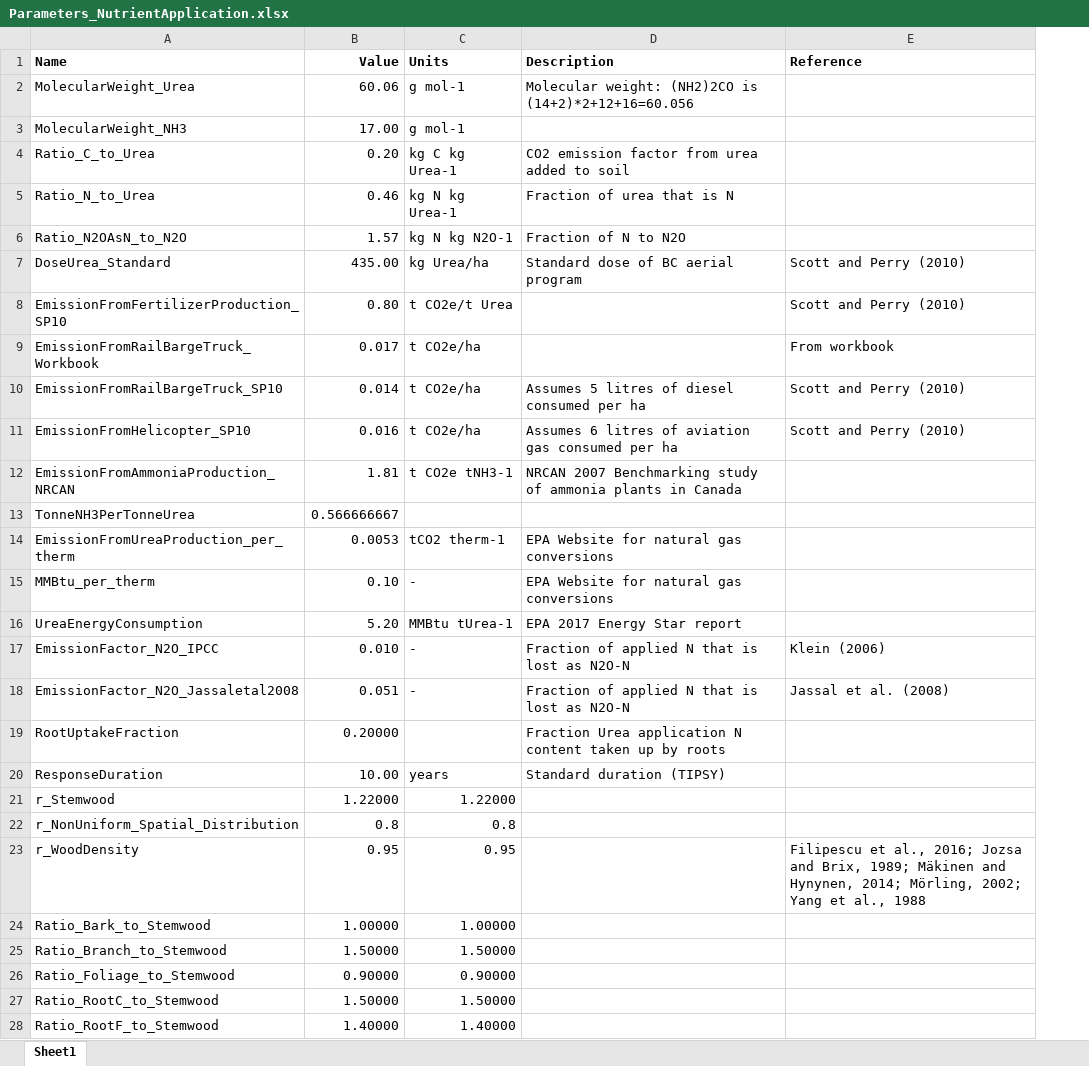
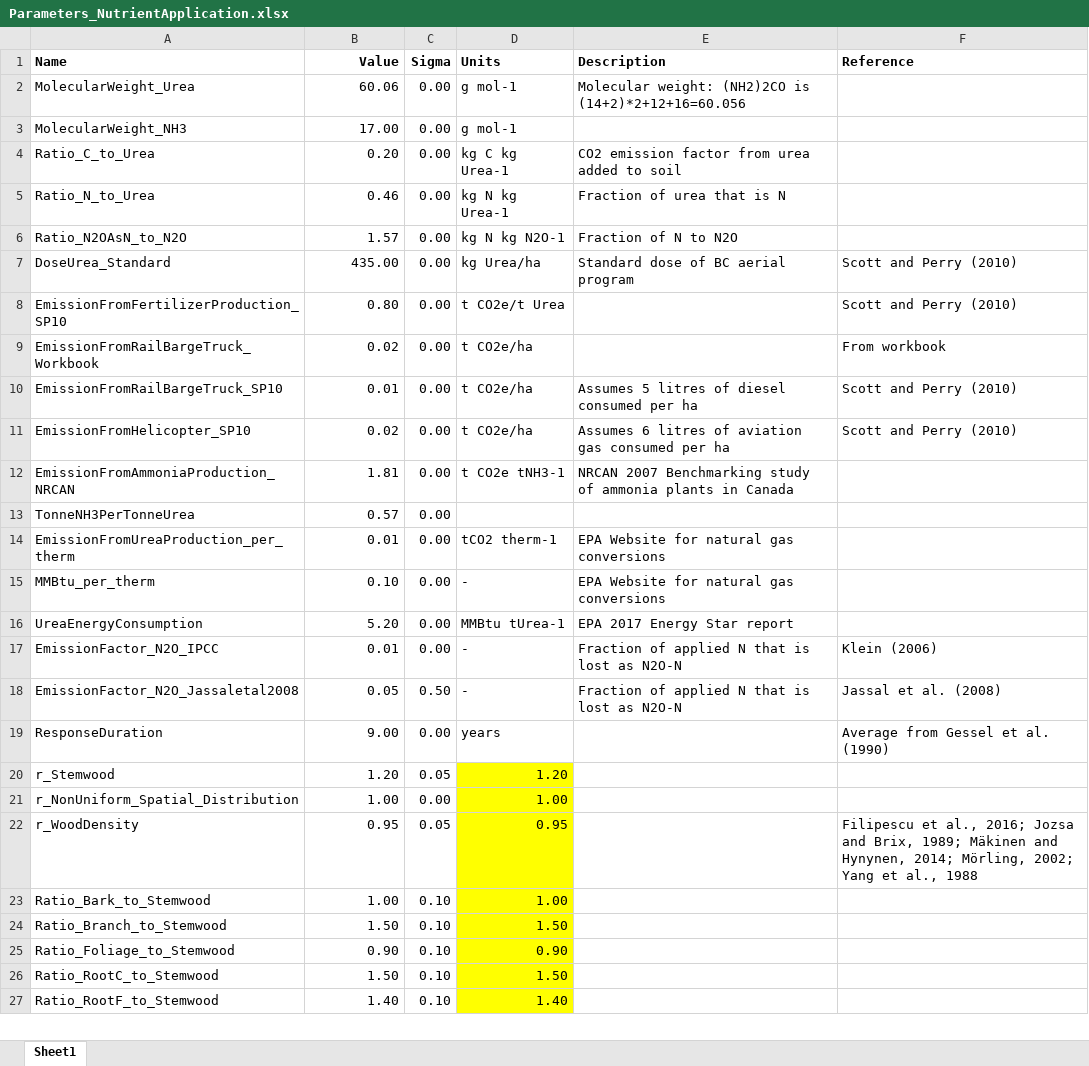
Before and after one commit to RobbieHember/fcgadgets, an Excel workbook: cbrunner/Parameters/Parameters_NutrientApplication.xlsx, sheet Sheet1, drawn as a sheet; only a part is shown; values as stored, in another font and other column widths than the file's, no borders; removed rows and columns are numbered as before the commit, all else as after; the diff covers the shown part only; the diff names each change by its address in the sheet, - before the commit and + after, or states it on an @@ line.

```diff
--- a/cbrunner/Parameters/Parameters_NutrientApplication.xlsx (sheet Sheet1)
+++ b/cbrunner/Parameters/Parameters_NutrientApplication.xlsx (sheet Sheet1)
+column C (Sigma), rows 2-27: 0.00 | 0.00 | 0.00 | 0.00 | 0.00 | 0.00 | 0.00 | 0.00 | 0.00 | 0.00 | 0.00 | 0.00 | 0.00 | 0.00 | 0.00 | 0.00 | 0.50 | 0.00 | 0.05 | 0.00 | 0.05 | 0.10 | 0.10 | 0.10 | 0.10 | 0.10
-B9 (Value): 0.017
+B9 (Value): 0.02
-B10 (Value): 0.014
+B10 (Value): 0.01
-B11 (Value): 0.016
+B11 (Value): 0.02
-B13 (Value): 0.566666667
+B13 (Value): 0.57
-B14 (Value): 0.0053
+B14 (Value): 0.01
-B17 (Value): 0.010
+B17 (Value): 0.01
-B18 (Value): 0.051
+B18 (Value): 0.05
-row 19: RootUptakeFraction | 0.20000 |  | Fraction Urea application N content taken up by roots
-B19 (Value): 10.00
+B19 (Value): 9.00
-E19 (Description): Standard duration (TIPSY)
+E19 (Description): (empty)
-F19 (Reference): (empty)
+F19 (Reference): Average from Gessel et al. (1990)
-B20 (Value): 1.22000
+B20 (Value): 1.20
-D20 (Units): 1.22000
+D20 (Units): 1.20
-D20:D27 fill: none
+D20:D27 fill: #FFFF00
-B21 (Value): 0.8
+B21 (Value): 1.00
-D21 (Units): 0.8
+D21 (Units): 1.00
-B23 (Value): 1.00000
+B23 (Value): 1.00
-D23 (Units): 1.00000
+D23 (Units): 1.00
-B24 (Value): 1.50000
+B24 (Value): 1.50
-D24 (Units): 1.50000
+D24 (Units): 1.50
-B25 (Value): 0.90000
+B25 (Value): 0.90
-D25 (Units): 0.90000
+D25 (Units): 0.90
-B26 (Value): 1.50000
+B26 (Value): 1.50
-D26 (Units): 1.50000
+D26 (Units): 1.50
-B27 (Value): 1.40000
+B27 (Value): 1.40
-D27 (Units): 1.40000
+D27 (Units): 1.40
```
Also changed, not shown: 12 added rows, 2 edited cells and cell formats elsewhere in this sheet, cbrunner/Parameters/Forest_Operation_Costs_BC.xlsx, cbrunner/Parameters/Industrial_Product_Prices_BC.xlsx, 16 other files.
